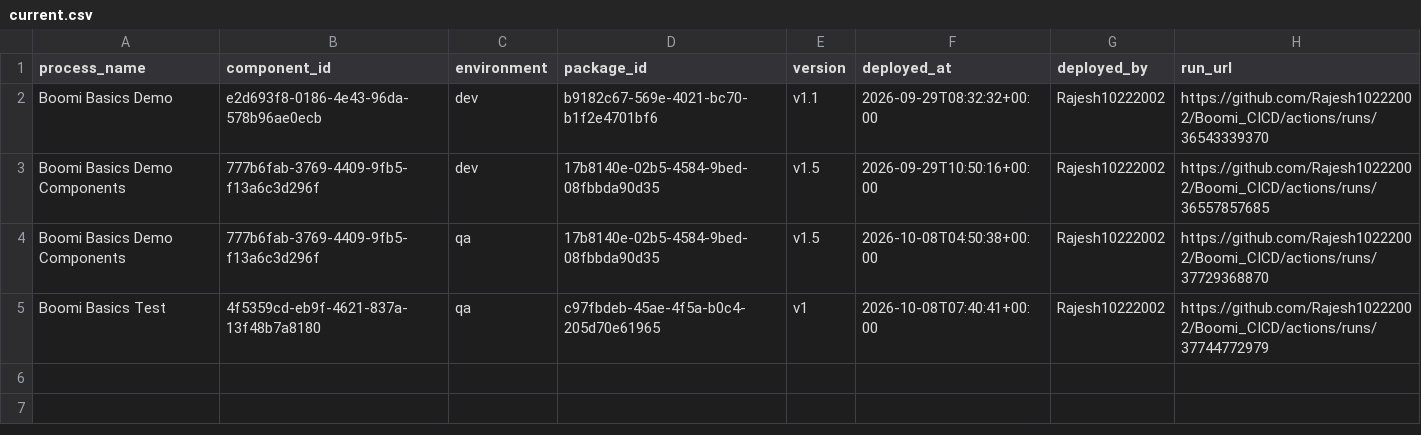
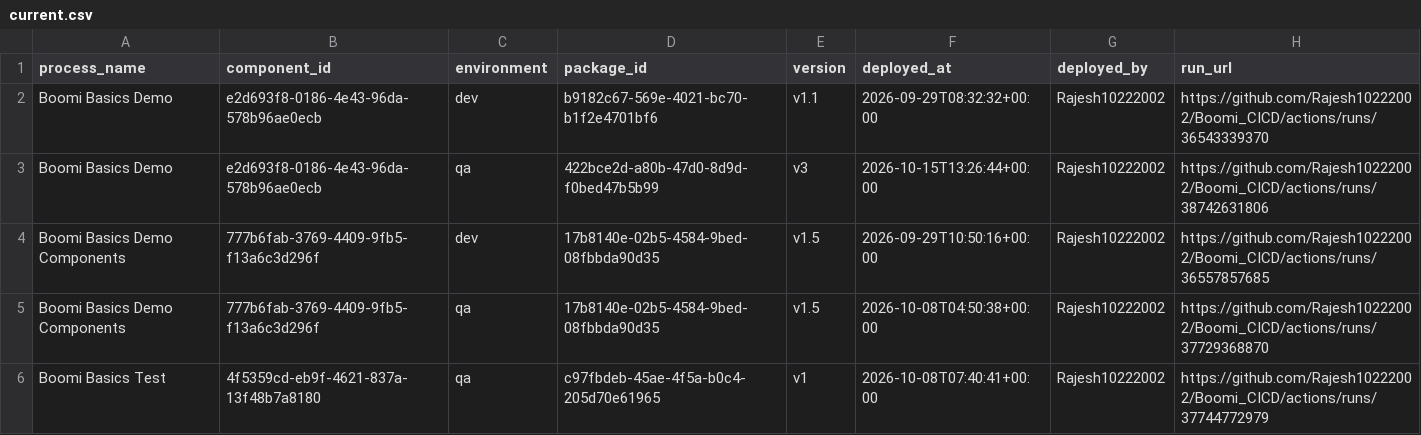
Before and after one commit to Rajesh10222002/Boomi_CICD, a CSV file: deployments/current.csv, drawn as a sheet; the diff names each change by its address in the sheet, - before the commit and + after, or states it on an @@ line.

```diff
--- a/deployments/current.csv
+++ b/deployments/current.csv
+row 3: Boomi Basics Demo | e2d693f8-0186-4e43-96da-578b96ae0ecb | qa | 422bce2d-a80b-47d0-8d9d-f0bed47b5b99 | v3 | 2026-10-15T13:26:44+00:00 | Rajesh10222002 | https://github.com/Rajesh10222002/Boomi_CICD/actions/runs/38742631806
```
Also changed, not shown: deployments/ledger.csv.
